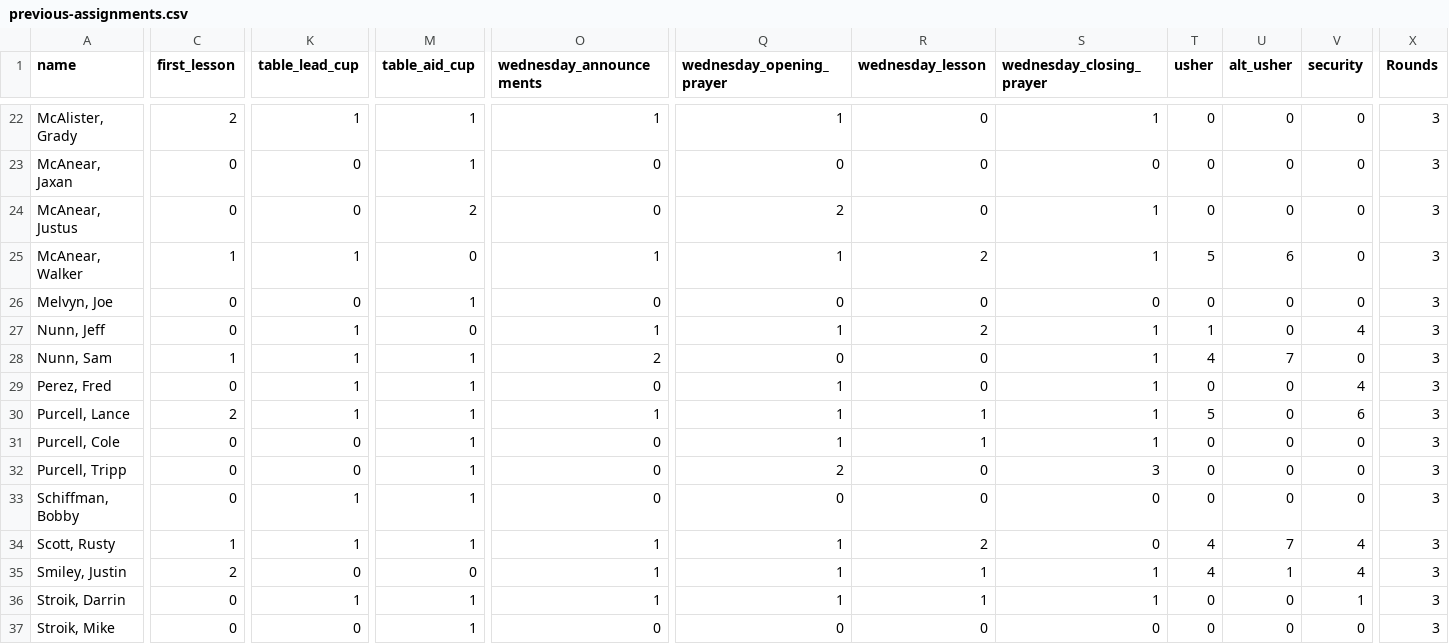
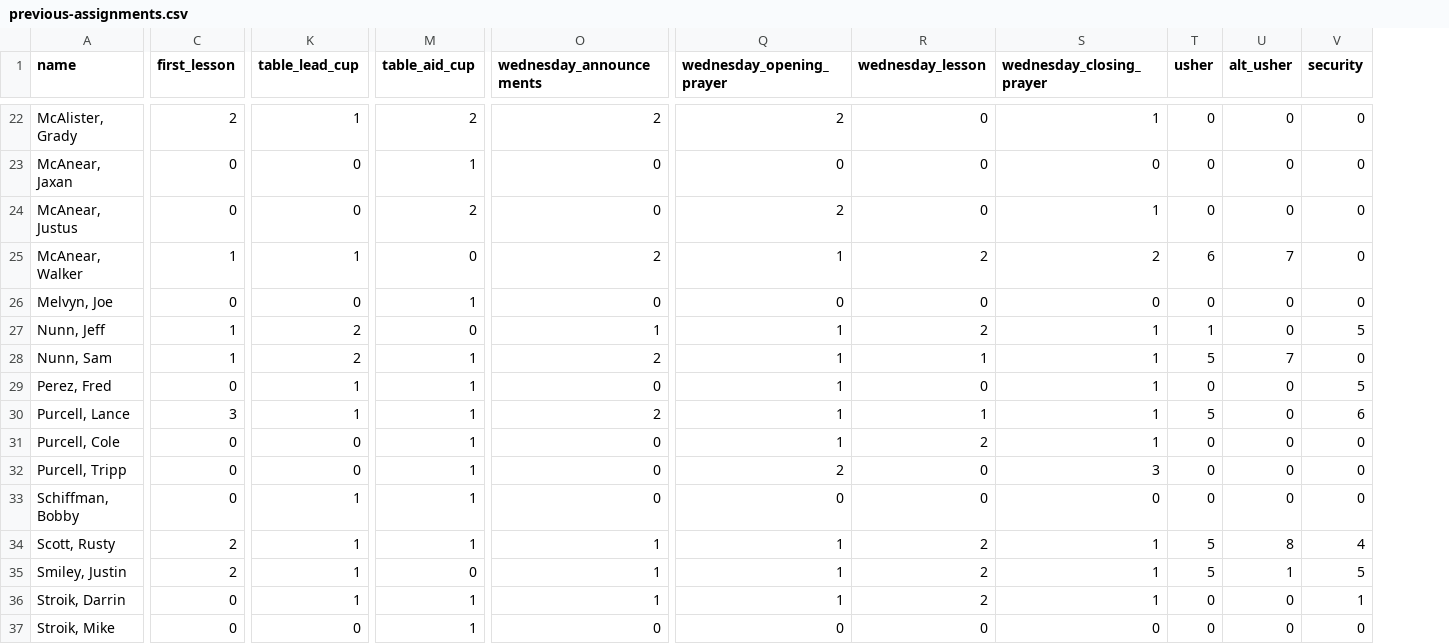
Before and after one commit to samtipton/congregation-roster, a CSV file: data/previous-assignments.csv, drawn as a sheet; only a part is shown, gaps mark what is left out; removed rows and columns are numbered as before the commit, all else as after; the diff covers the shown part only; the diff names each change by its address in the sheet, - before the commit and + after, or states it on an @@ line.

```diff
--- a/data/previous-assignments.csv
+++ b/data/previous-assignments.csv
-column X (Rounds), rows 22-37: all 3
-M22 (table_aid_cup): 1
+M22 (table_aid_cup): 2
-O22 (wednesday_announcements): 1
+O22 (wednesday_announcements): 2
-Q22 (wednesday_opening_prayer): 1
+Q22 (wednesday_opening_prayer): 2
-O25 (wednesday_announcements): 1
+O25 (wednesday_announcements): 2
-S25 (wednesday_closing_prayer): 1
+S25 (wednesday_closing_prayer): 2
-T25 (usher): 5
+T25 (usher): 6
-U25 (alt_usher): 6
+U25 (alt_usher): 7
-C27 (first_lesson): 0
+C27 (first_lesson): 1
-K27:K28 (table_lead_cup): 1
+K27:K28 (table_lead_cup): 2
-V27 (security): 4
+V27 (security): 5
-Q28 (wednesday_opening_prayer): 0
+Q28 (wednesday_opening_prayer): 1
-R28 (wednesday_lesson): 0
+R28 (wednesday_lesson): 1
-T28 (usher): 4
+T28 (usher): 5
-V29 (security): 4
+V29 (security): 5
-C30 (first_lesson): 2
+C30 (first_lesson): 3
-O30 (wednesday_announcements): 1
+O30 (wednesday_announcements): 2
-R31 (wednesday_lesson): 1
+R31 (wednesday_lesson): 2
-C34 (first_lesson): 1
+C34 (first_lesson): 2
-S34 (wednesday_closing_prayer): 0
+S34 (wednesday_closing_prayer): 1
-T34:T35 (usher): 4
+T34:T35 (usher): 5
-U34 (alt_usher): 7
+U34 (alt_usher): 8
-K35 (table_lead_cup): 0
+K35 (table_lead_cup): 1
-R35:R36 (wednesday_lesson): 1
+R35:R36 (wednesday_lesson): 2
-V35 (security): 4
+V35 (security): 5
```
Also changed, not shown: 1 added row and 68 edited cells elsewhere in this file, data/men.csv, data/rounds.csv.
